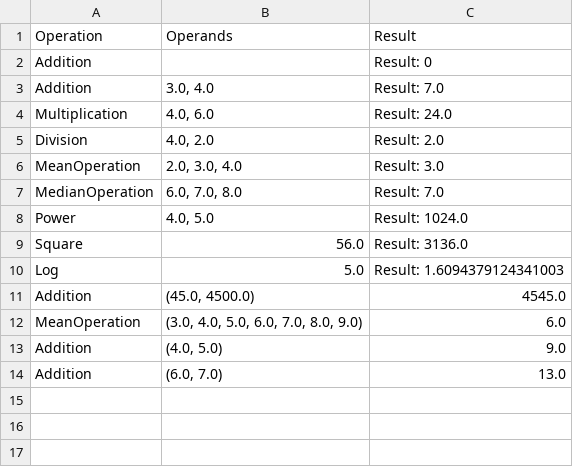
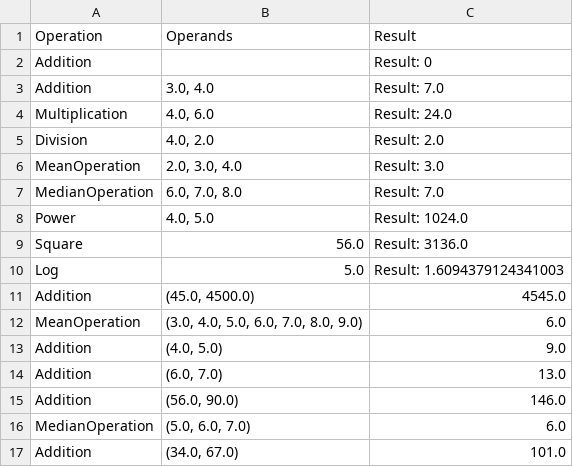
Before and after one commit to haren0612/WebSys_MidTerm, a CSV file: data/operations_history.csv, drawn as a sheet; the diff names each change by its address in the sheet, - before the commit and + after, or states it on an @@ line.

Commit message:
operations data

```diff
--- a/data/operations_history.csv
+++ b/data/operations_history.csv
+row 15: Addition | (56.0, 90.0) | 146.0
+row 16: MedianOperation | (5.0, 6.0, 7.0) | 6.0
+row 17: Addition | (34.0, 67.0) | 101.0
```
